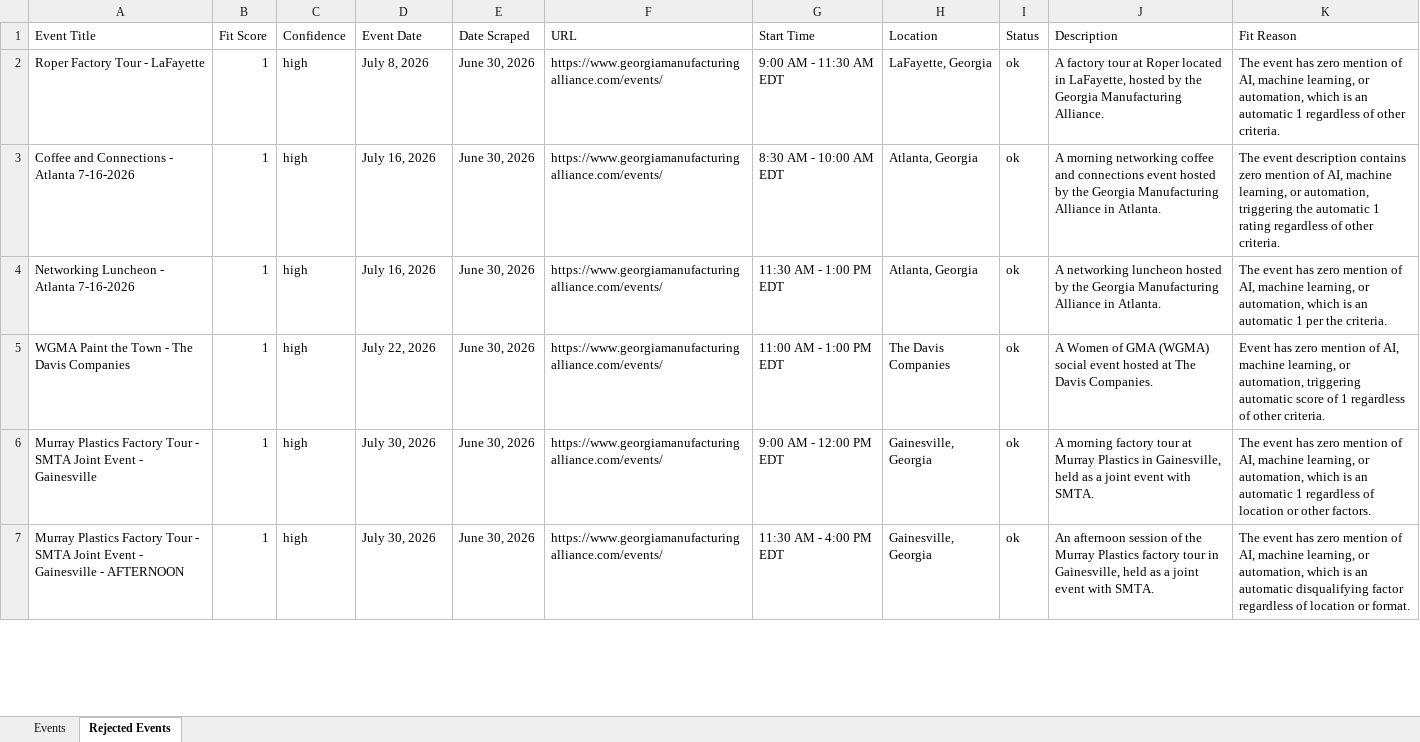
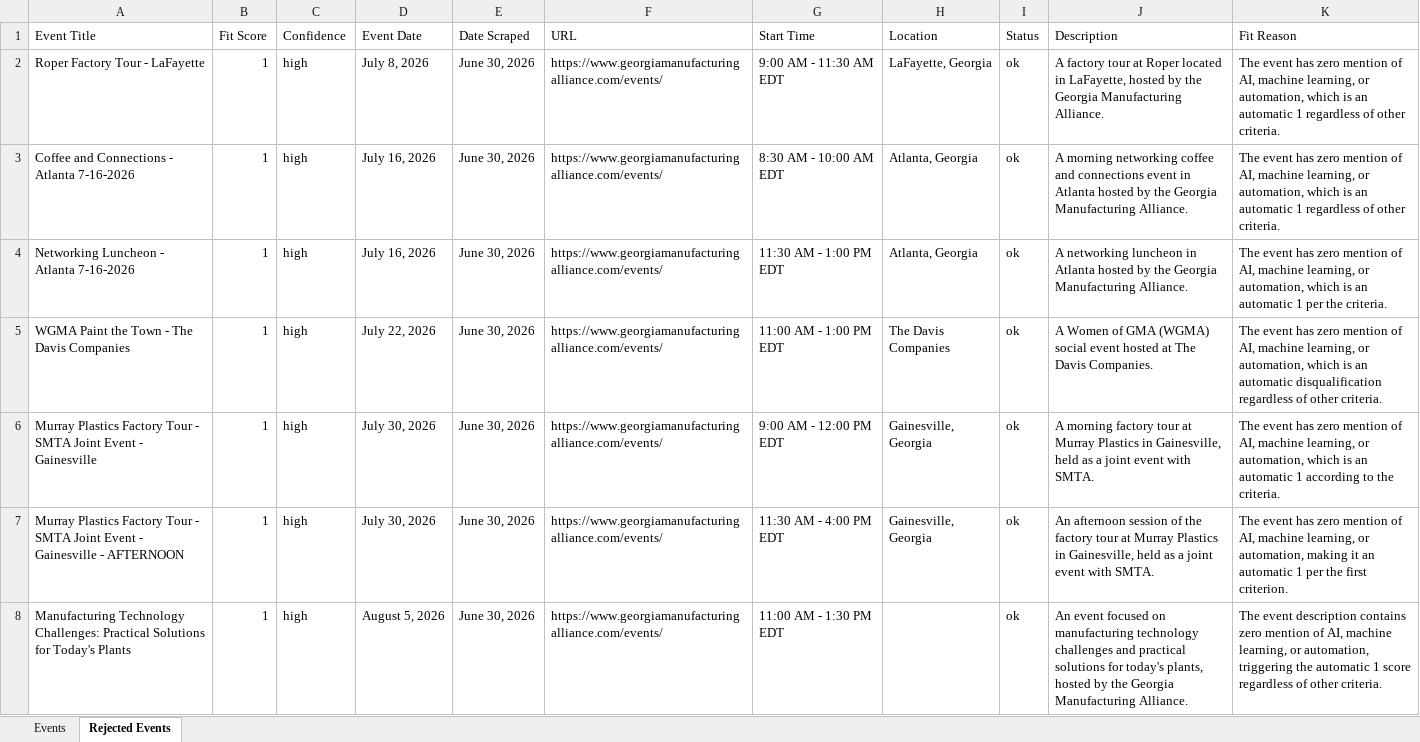
Before and after one commit to isaiah-dietrich/Event_Scraper, an Excel workbook: events_output_test.xlsx, sheet Rejected Events, drawn as a sheet; only a part is shown; values as stored, in another font and other column widths than the file's, no borders; table styles not drawn; the diff covers the shown part only; the diff names each change by its address in the sheet, - before the commit and + after, or states it on an @@ line.

```diff
--- a/events_output_test.xlsx (sheet Rejected Events)
+++ b/events_output_test.xlsx (sheet Rejected Events)
-J3 (Description): …connections event hosted by the Georgia Manufacturing Alliance in Atlanta.
+J3 (Description): …connections event in Atlanta hosted by the Georgia Manufacturing Alliance.
-K3 (Fit Reason): The event description contains zero mention of AI, machine learning, or automation, triggering the automatic 1 rating regardless of…
+K3 (Fit Reason): The event has zero mention of AI, machine learning, or automation, which is an automatic 1 regardless of…
-J4 (Description): …networking luncheon hosted by the Georgia Manufacturing Alliance in Atlanta.
+J4 (Description): …networking luncheon in Atlanta hosted by the Georgia Manufacturing Alliance.
-K5 (Fit Reason): Event has zero mention of AI, machine learning, or automation, triggering automatic score of 1 regardless of…
+K5 (Fit Reason): The event has zero mention of AI, machine learning, or automation, which is an automatic disqualification regardless of…
-K6 (Fit Reason): …automatic 1 regardless of location or other factors.
+K6 (Fit Reason): …automatic 1 according to the criteria.
-J7 (Description): …of the Murray Plastics factory tour in Gainesville,…
+J7 (Description): …of the factory tour at Murray Plastics in Gainesville,…
-K7 (Fit Reason): …or automation, which is an automatic disqualifying factor regardless of location or format.
+K7 (Fit Reason): …or automation, making it an automatic 1 per the first criterion.
+row 8: Manufacturing Technology Challenges: Practical Solutions for Today's Plants | 1 | high | August 5, 2026 | June 30, 2026 | https://www.georgiamanufacturingalliance.com/events/ | 11:00 AM - 1:30 PM EDT |  | ok | An event focused on manufacturing technology challenges and practical solutions for today's plants, hosted by the Georgia Manufacturing Alliance. | The event description contains zero mention of AI, machine learning, or automation, triggering the automatic 1 score regardless of other criteria.
```
Also changed, not shown: 4 added rows and 29 edited cells elsewhere in this sheet, sheet Events, 4 other files.
